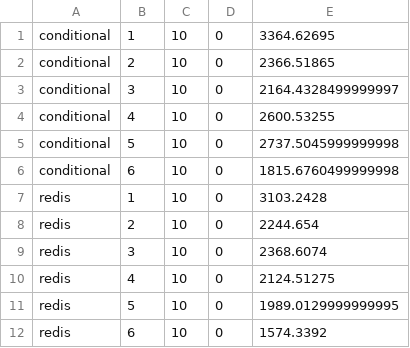
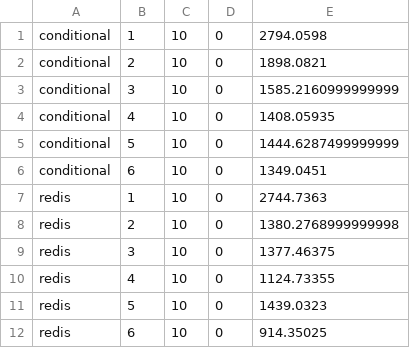
Before and after one commit to Ting97ok/hotdeal-commerce, a TSV file: k6/benchmark/results/sweep/oversell.tsv, drawn as a sheet.

Commit message:
[Docs] 벤치마크를 Tomcat 으로 재측정하고 RFC·README·동시성 ADR 수치를 교체
- sweep·disk·mix 각 6회 재측정 원본(raw.tsv·oversell.tsv·conn 로그·요약)을 교체

- 초과 판매 0·락 대기 앱 대수 증가·커넥션 풀 병목은 유지. 순간값 함정·조회 45% 인과·디스크 Redis 우위 서술은 Tomcat 관측으로 고쳐 씀

- Undertow 세 실행 기록은 과정 기록으로 유지하고 서버를 명시. 스윕 SVG 를 Tomcat 중앙값으로 다시 그림

```diff
--- a/k6/benchmark/results/sweep/oversell.tsv
+++ b/k6/benchmark/results/sweep/oversell.tsv
@@ -1,12 +1,12 @@
-conditional	1	10	0	3364.62695
-conditional	2	10	0	2366.51865
-conditional	3	10	0	2164.4328499999997
-conditional	4	10	0	2600.53255
-conditional	5	10	0	2737.5045999999998
-conditional	6	10	0	1815.6760499999998
-redis	1	10	0	3103.2428
-redis	2	10	0	2244.654
-redis	3	10	0	2368.6074
-redis	4	10	0	2124.51275
-redis	5	10	0	1989.0129999999995
-redis	6	10	0	1574.3392
+conditional	1	10	0	2794.0598
+conditional	2	10	0	1898.0821
+conditional	3	10	0	1585.2160999999999
+conditional	4	10	0	1408.05935
+conditional	5	10	0	1444.6287499999999
+conditional	6	10	0	1349.0451
+redis	1	10	0	2744.7363
+redis	2	10	0	1380.2768999999998
+redis	3	10	0	1377.46375
+redis	4	10	0	1124.73355
+redis	5	10	0	1439.0323
+redis	6	10	0	914.35025
```
Also changed, not shown: k6/benchmark/results/disk/raw.tsv, k6/benchmark/results/mix/raw.tsv, 10 other files.
